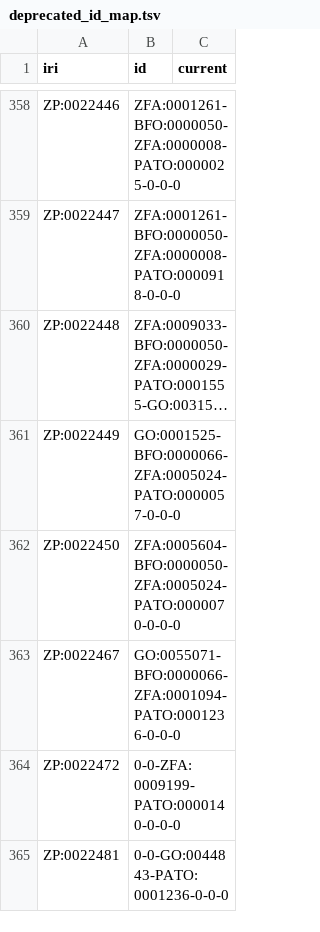
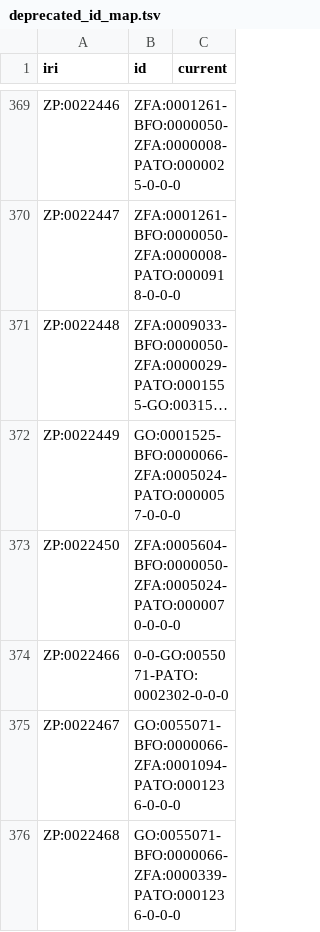
Before and after one commit to obophenotype/zebrafish-phenotype-ontology, a TSV file: src/curation/deprecated_id_map.tsv, drawn as a sheet; only a part is shown, gaps mark what is left out; the shorter side is filled out with more unchanged rows; long unchanged cells end in …; the diff covers the shown part only; the diff names each change by its address in the sheet, - before the commit and + after, or states it on an @@ line.

Commit message:
ZP-ZFIN data

```diff
--- a/src/curation/deprecated_id_map.tsv
+++ b/src/curation/deprecated_id_map.tsv
+row 374: ZP:0022466 | 0-0-GO:0055071-PATO:0002302-0-0-0
+row 376: ZP:0022468 | GO:0055071-BFO:0000066-ZFA:0000339-PATO:0001236-0-0-0
```
Also changed, not shown: 25 added rows and 6 removed rows elsewhere in this file, 3 other files.
